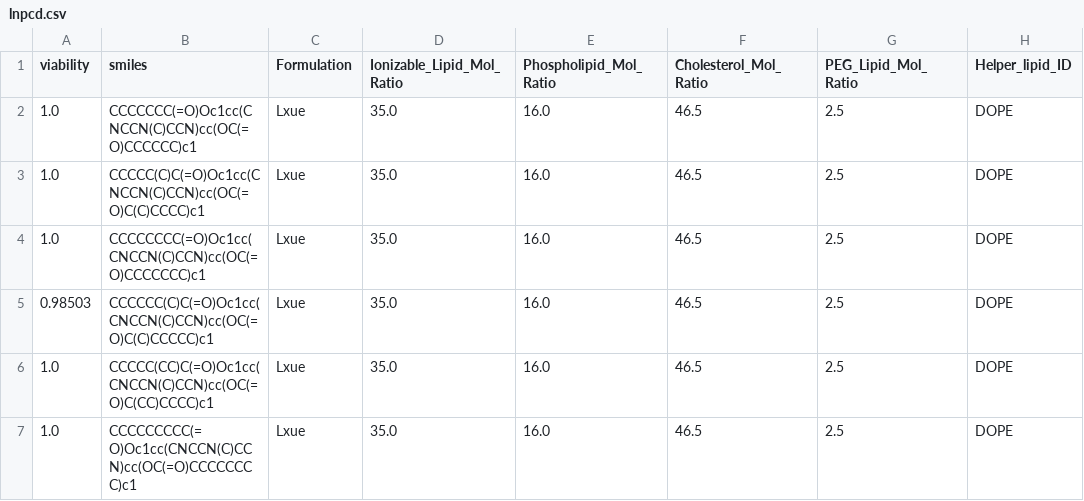
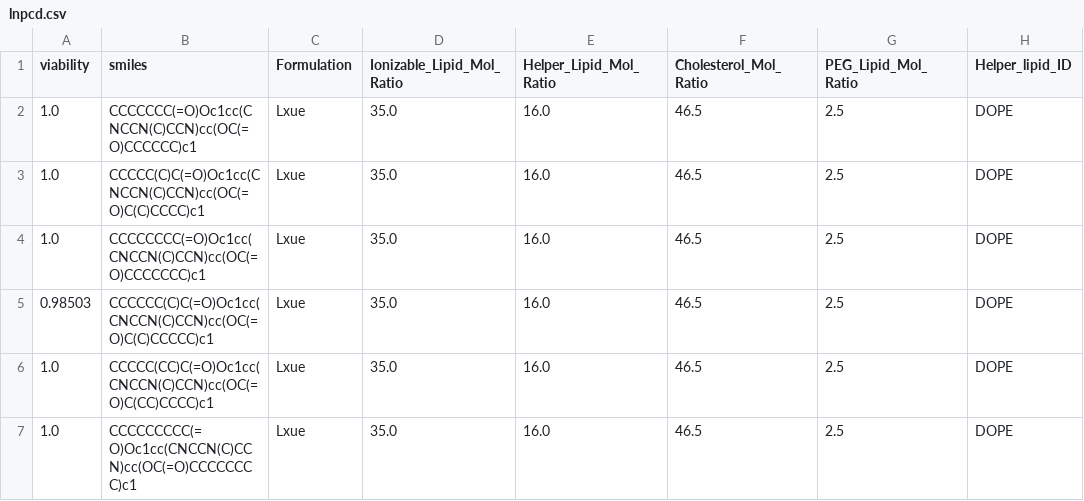
Before and after one commit to Nathan6006/lnpcd, a CSV file: src/lnpcd.csv, drawn as a sheet; only a part is shown; the diff names each change by its address in the sheet, - before the commit and + after, or states it on an @@ line.

```diff
--- a/src/lnpcd.csv
+++ b/src/lnpcd.csv
-E1: Phospholipid_Mol_Ratio
+E1: Helper_Lipid_Mol_Ratio
```
Also changed, not shown: 3 other files.
